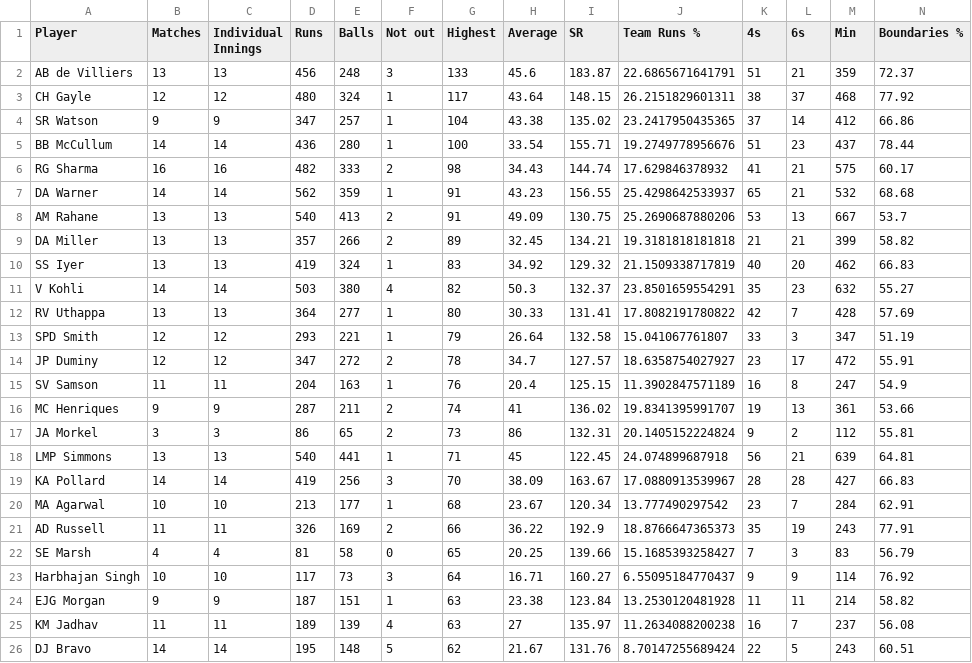
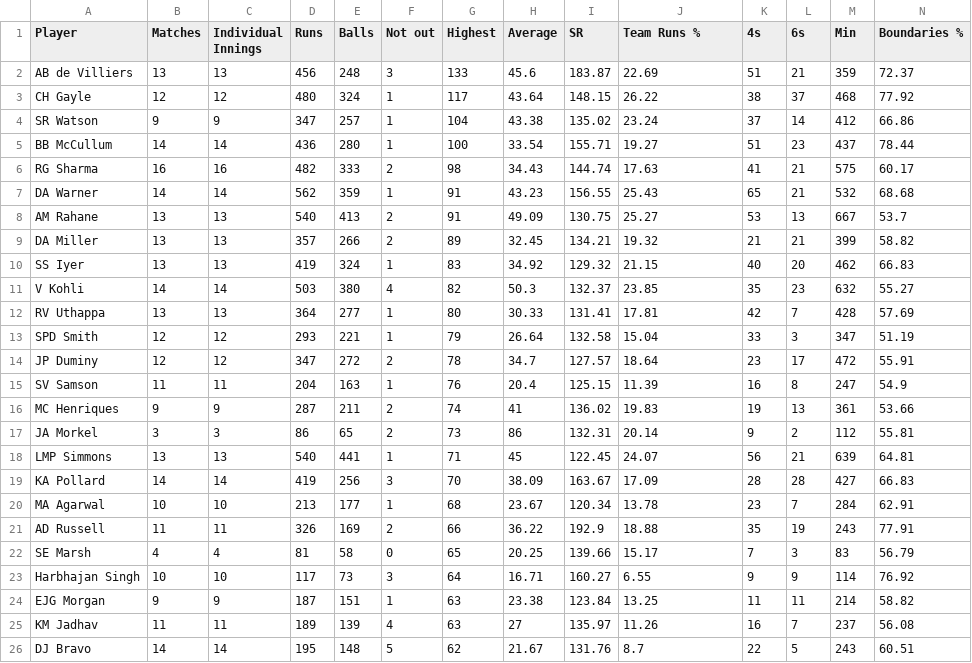
Before and after one commit to anjaanmd/IPL_2015-analysis, a CSV file: files/highest_score_ipl.csv, drawn as a sheet.

Commit message:
Rounded team runs percentafee to two digits

```diff
--- a/files/highest_score_ipl.csv
+++ b/files/highest_score_ipl.csv
@@ -1,26 +1,26 @@
 "Player","Matches","Individual Innings","Runs","Balls","Not out","Highest","Average","SR","Team Runs %","4s","6s","Min","Boundaries %"
-"AB de Villiers",13,13,456,248,3,133,45.6,183.87,22.6865671641791,51,21,359,72.37
-"CH Gayle",12,12,480,324,1,117,43.64,148.15,26.2151829601311,38,37,468,77.92
-"SR Watson",9,9,347,257,1,104,43.38,135.02,23.2417950435365,37,14,412,66.86
-"BB McCullum",14,14,436,280,1,100,33.54,155.71,19.2749778956676,51,23,437,78.44
-"RG Sharma",16,16,482,333,2,98,34.43,144.74,17.629846378932,41,21,575,60.17
-"DA Warner",14,14,562,359,1,91,43.23,156.55,25.4298642533937,65,21,532,68.68
-"AM Rahane",13,13,540,413,2,91,49.09,130.75,25.2690687880206,53,13,667,53.7
-"DA Miller",13,13,357,266,2,89,32.45,134.21,19.3181818181818,21,21,399,58.82
-"SS Iyer",13,13,419,324,1,83,34.92,129.32,21.1509338717819,40,20,462,66.83
-"V Kohli",14,14,503,380,4,82,50.3,132.37,23.8501659554291,35,23,632,55.27
-"RV Uthappa",13,13,364,277,1,80,30.33,131.41,17.8082191780822,42,7,428,57.69
-"SPD Smith",12,12,293,221,1,79,26.64,132.58,15.041067761807,33,3,347,51.19
-"JP Duminy",12,12,347,272,2,78,34.7,127.57,18.6358754027927,23,17,472,55.91
-"SV Samson",11,11,204,163,1,76,20.4,125.15,11.3902847571189,16,8,247,54.9
-"MC Henriques",9,9,287,211,2,74,41,136.02,19.8341395991707,19,13,361,53.66
-"JA Morkel",3,3,86,65,2,73,86,132.31,20.1405152224824,9,2,112,55.81
-"LMP Simmons",13,13,540,441,1,71,45,122.45,24.074899687918,56,21,639,64.81
-"KA Pollard",14,14,419,256,3,70,38.09,163.67,17.0880913539967,28,28,427,66.83
-"MA Agarwal",10,10,213,177,1,68,23.67,120.34,13.777490297542,23,7,284,62.91
-"AD Russell",11,11,326,169,2,66,36.22,192.9,18.8766647365373,35,19,243,77.91
-"SE Marsh",4,4,81,58,0,65,20.25,139.66,15.1685393258427,7,3,83,56.79
-"Harbhajan Singh",10,10,117,73,3,64,16.71,160.27,6.55095184770437,9,9,114,76.92
-"EJG Morgan",9,9,187,151,1,63,23.38,123.84,13.2530120481928,11,11,214,58.82
-"KM Jadhav",11,11,189,139,4,63,27,135.97,11.2634088200238,16,7,237,56.08
-"DJ Bravo",14,14,195,148,5,62,21.67,131.76,8.70147255689424,22,5,243,60.51
+"AB de Villiers",13,13,456,248,3,133,45.6,183.87,22.69,51,21,359,72.37
+"CH Gayle",12,12,480,324,1,117,43.64,148.15,26.22,38,37,468,77.92
+"SR Watson",9,9,347,257,1,104,43.38,135.02,23.24,37,14,412,66.86
+"BB McCullum",14,14,436,280,1,100,33.54,155.71,19.27,51,23,437,78.44
+"RG Sharma",16,16,482,333,2,98,34.43,144.74,17.63,41,21,575,60.17
+"DA Warner",14,14,562,359,1,91,43.23,156.55,25.43,65,21,532,68.68
+"AM Rahane",13,13,540,413,2,91,49.09,130.75,25.27,53,13,667,53.7
+"DA Miller",13,13,357,266,2,89,32.45,134.21,19.32,21,21,399,58.82
+"SS Iyer",13,13,419,324,1,83,34.92,129.32,21.15,40,20,462,66.83
+"V Kohli",14,14,503,380,4,82,50.3,132.37,23.85,35,23,632,55.27
+"RV Uthappa",13,13,364,277,1,80,30.33,131.41,17.81,42,7,428,57.69
+"SPD Smith",12,12,293,221,1,79,26.64,132.58,15.04,33,3,347,51.19
+"JP Duminy",12,12,347,272,2,78,34.7,127.57,18.64,23,17,472,55.91
+"SV Samson",11,11,204,163,1,76,20.4,125.15,11.39,16,8,247,54.9
+"MC Henriques",9,9,287,211,2,74,41,136.02,19.83,19,13,361,53.66
+"JA Morkel",3,3,86,65,2,73,86,132.31,20.14,9,2,112,55.81
+"LMP Simmons",13,13,540,441,1,71,45,122.45,24.07,56,21,639,64.81
+"KA Pollard",14,14,419,256,3,70,38.09,163.67,17.09,28,28,427,66.83
+"MA Agarwal",10,10,213,177,1,68,23.67,120.34,13.78,23,7,284,62.91
+"AD Russell",11,11,326,169,2,66,36.22,192.9,18.88,35,19,243,77.91
+"SE Marsh",4,4,81,58,0,65,20.25,139.66,15.17,7,3,83,56.79
+"Harbhajan Singh",10,10,117,73,3,64,16.71,160.27,6.55,9,9,114,76.92
+"EJG Morgan",9,9,187,151,1,63,23.38,123.84,13.25,11,11,214,58.82
+"KM Jadhav",11,11,189,139,4,63,27,135.97,11.26,16,7,237,56.08
+"DJ Bravo",14,14,195,148,5,62,21.67,131.76,8.7,22,5,243,60.51
```
Also changed, not shown: files/highest_average_ipl.csv, files/most_minutes_on_crease_ipl.csv, 7 other files.
